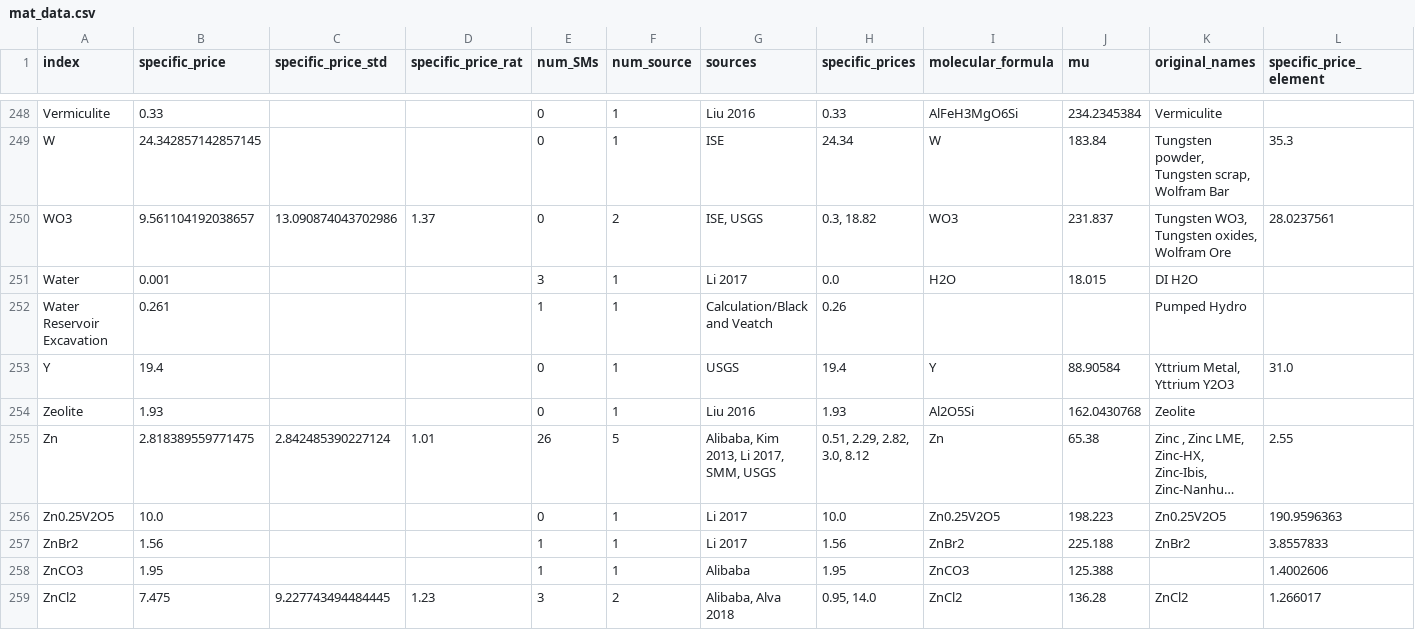
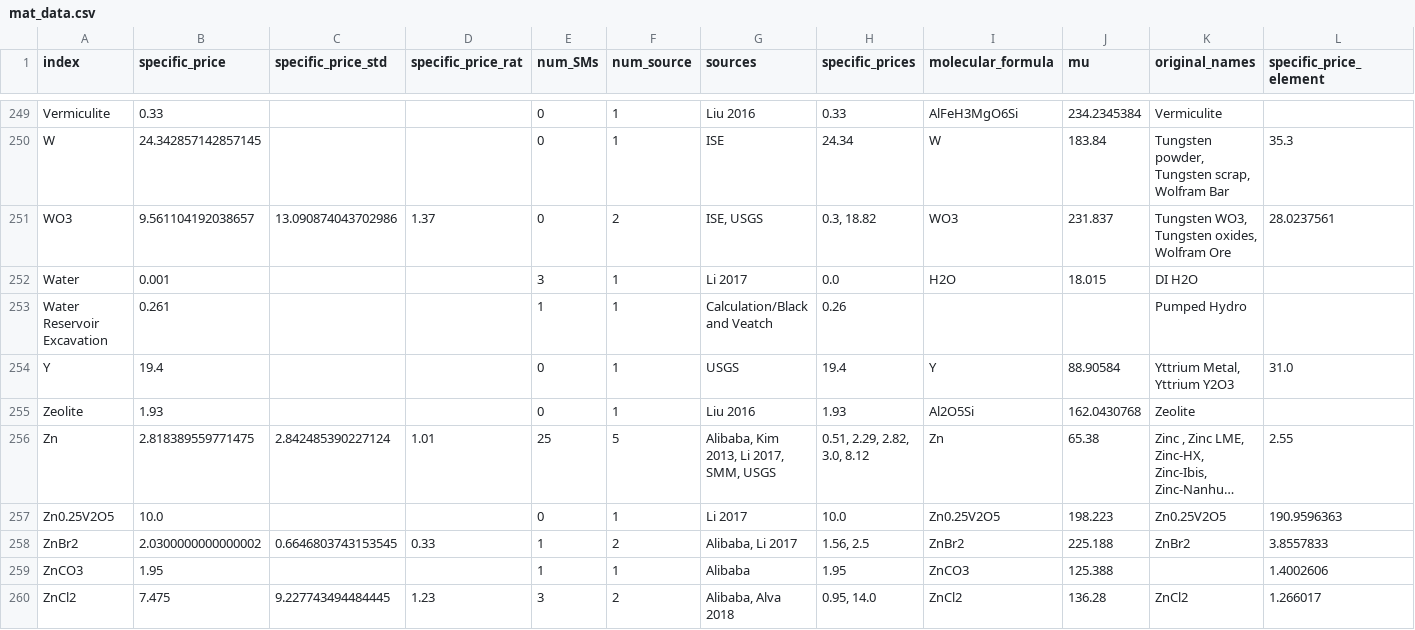
Before and after one commit to energy-storage-analysis/LDES-Survey, a CSV file: cap_cost/data_consolidated/mat_data.csv, drawn as a sheet; only a part is shown, gaps mark what is left out; long unchanged cells end in …; addresses are those after the commit; the diff covers the shown part only; the diff names each change by its address in the sheet, - before the commit and + after, or states it on an @@ line.

Commit message:
add ZnI2 data and I3/Zn battery

```diff
--- a/cap_cost/data_consolidated/mat_data.csv
+++ b/cap_cost/data_consolidated/mat_data.csv
-E256 (num_SMs): 26
+E256 (num_SMs): 25
-B258 (specific_price): 1.56
+B258 (specific_price): 2.0300000000000002
-C258 (specific_price_std): (empty)
+C258 (specific_price_std): 0.6646803743153545
-D258 (specific_price_rat): (empty)
+D258 (specific_price_rat): 0.33
-F258 (num_source): 1
+F258 (num_source): 2
-G258 (sources): Li 2017
+G258 (sources): Alibaba, Li 2017
-H258 (specific_prices): 1.56
+H258 (specific_prices): 1.56, 2.5
```
Also changed, not shown: 2 added rows and 59 edited cells elsewhere in this file, cap_cost/data_consolidated/SM_data.csv, cap_cost/data_consolidated/mat_data_all.csv.
